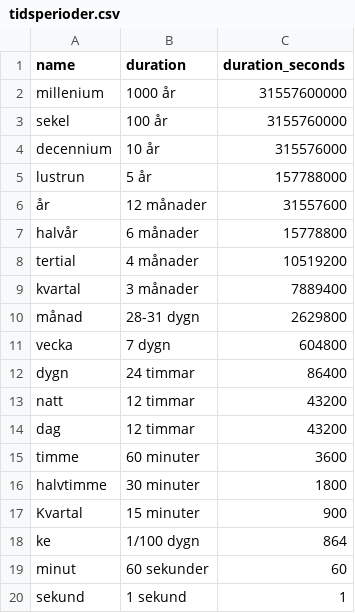
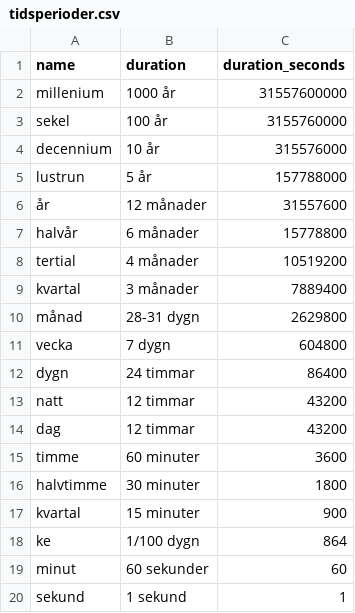
Before and after one commit to peterdalle/svensktext, a CSV file: tider/tidsperioder.csv, drawn as a sheet.

Commit message:
Lowercase names

```diff
--- a/tider/tidsperioder.csv
+++ b/tider/tidsperioder.csv
@@ -16,3 +16,3 @@ timme,60 minuter,3600
 halvtimme,30 minuter,1800
-Kvartal,15 minuter,900
+kvartal,15 minuter,900
 ke,1/100 dygn,864
```
